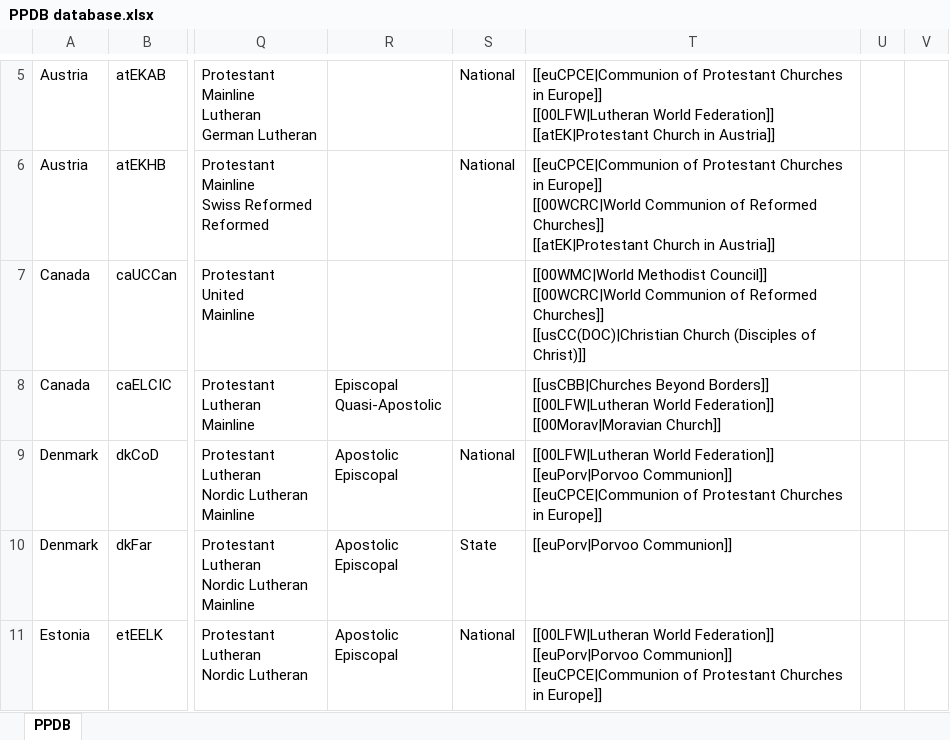
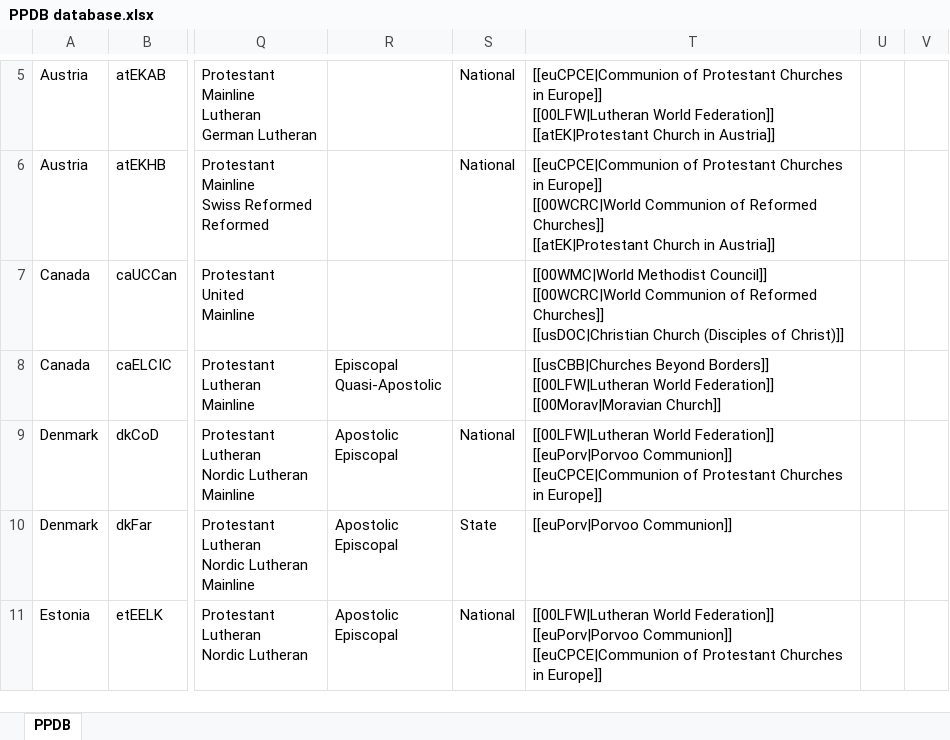
Before and after one commit to hok-brag/hok-brag.github.io, an Excel workbook: data/PPDB database.xlsx, sheet PPDB, drawn as a sheet; only a part is shown, gaps mark what is left out; values as stored, in another font and other column widths than the file's, no borders; ↵ is a line break in a cell; the diff covers the shown part only; the diff names each change by its address in the sheet, - before the commit and + after, or states it on an @@ line.

```diff
--- a/data/PPDB database.xlsx (sheet PPDB)
+++ b/data/PPDB database.xlsx (sheet PPDB)
-T7: …Reformed Churches]] ↵ [[usCC(DOC)|Christian Church (Disciples…
+T7: …Reformed Churches]] ↵ [[usDOC|Christian Church (Disciples…
```
Also changed, not shown: 4 added rows and 8 edited cells elsewhere in this sheet.
